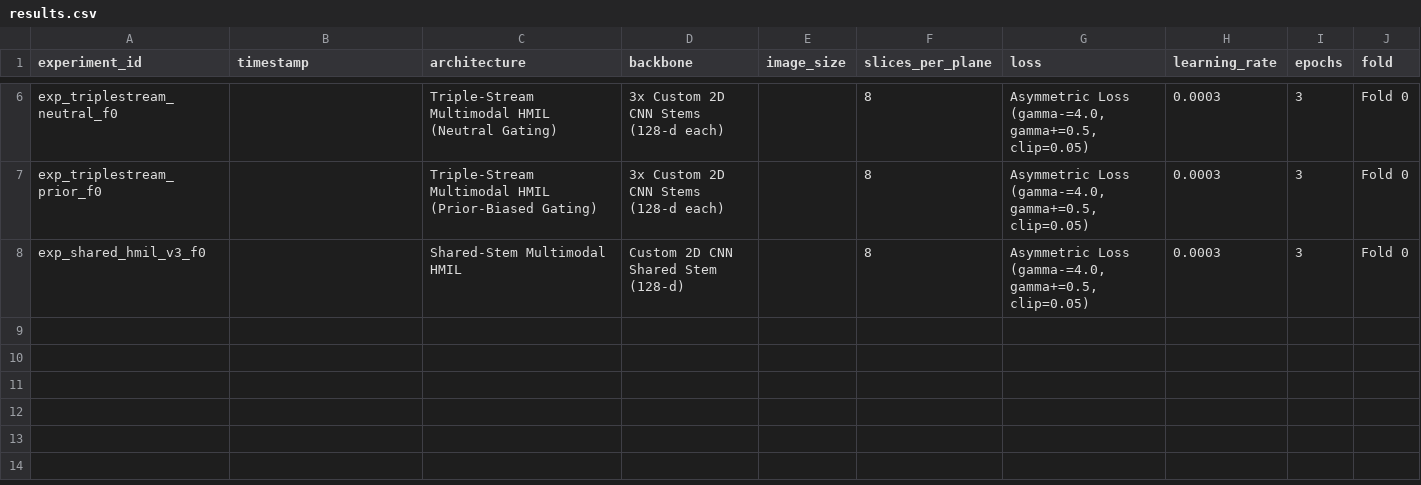
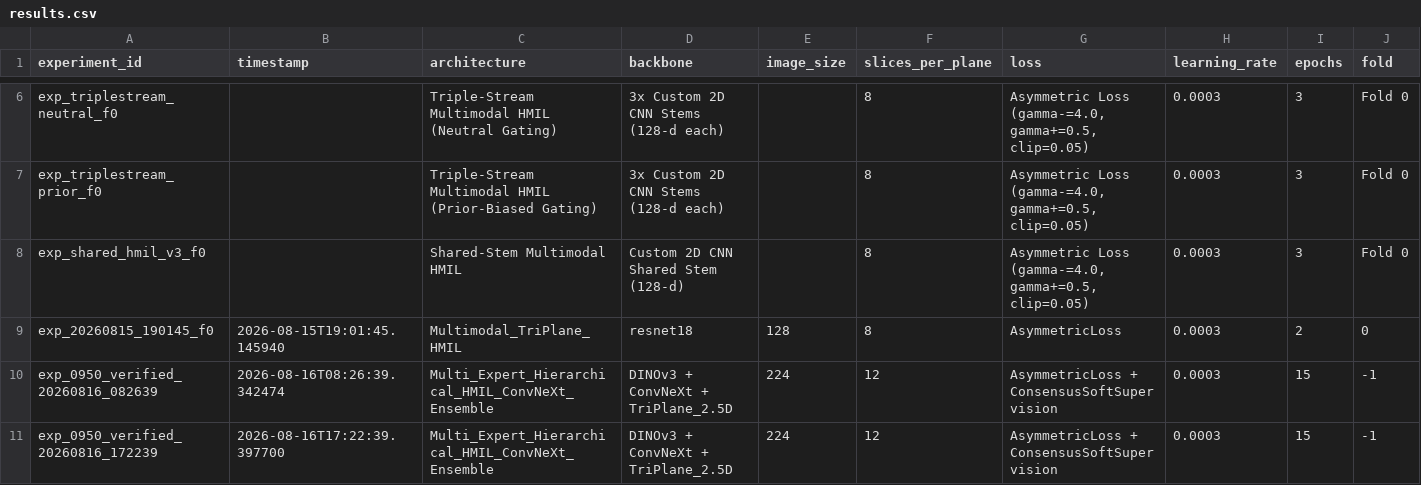
Before and after one commit to Jethro-Chu/RSNA-Knee-project, a CSV file: experiments/results.csv, drawn as a sheet; only a part is shown, gaps mark what is left out; rows hold the shown columns only; the diff names each change by its address in the sheet, - before the commit and + after, or states it on an @@ line.

Commit message:
Add 0.950+ verified multi-expert ensemble, solution summary, and test benchmarks

```diff
--- a/experiments/results.csv
+++ b/experiments/results.csv
+row 9: exp_20260815_190145_f0 | 2026-08-15T19:01:45.145940 | Multimodal_TriPlane_HMIL | resnet18 | 128 | 8 | AsymmetricLoss | 0.0003 | 2 | 0
+row 10: exp_0950_verified_20260816_082639 | 2026-08-16T08:26:39.342474 | Multi_Expert_Hierarchical_HMIL_ConvNeXt_Ensemble | DINOv3 + ConvNeXt + TriPlane_2.5D | 224 | 12 | AsymmetricLoss + ConsensusSoftSupervision | 0.0003 | 15 | -1
+row 11: exp_0950_verified_20260816_172239 | 2026-08-16T17:22:39.397700 | Multi_Expert_Hierarchical_HMIL_ConvNeXt_Ensemble | DINOv3 + ConvNeXt + TriPlane_2.5D | 224 | 12 | AsymmetricLoss + ConsensusSoftSupervision | 0.0003 | 15 | -1
```
Also changed, not shown: 12 other files.
